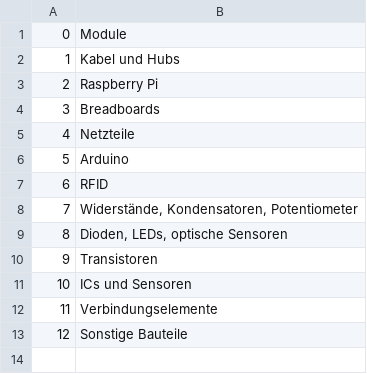
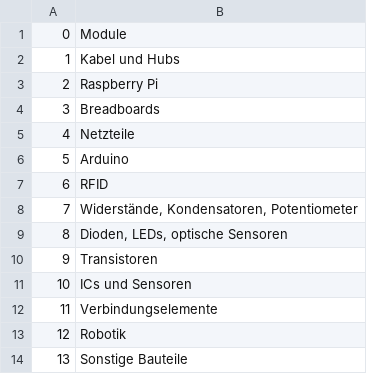
Before and after one commit to Eigenbaukombinat/Elektroniksortiment-data, a CSV file: kategorien.csv, drawn as a sheet; addresses are those after the commit; the diff names each change by its address in the sheet, - before the commit and + after, or states it on an @@ line.

```diff
--- a/kategorien.csv
+++ b/kategorien.csv
+row 13: 12 | Robotik
@@ column A renumbered from row 14 down @@
```
Also changed, not shown: bauteile.csv.
